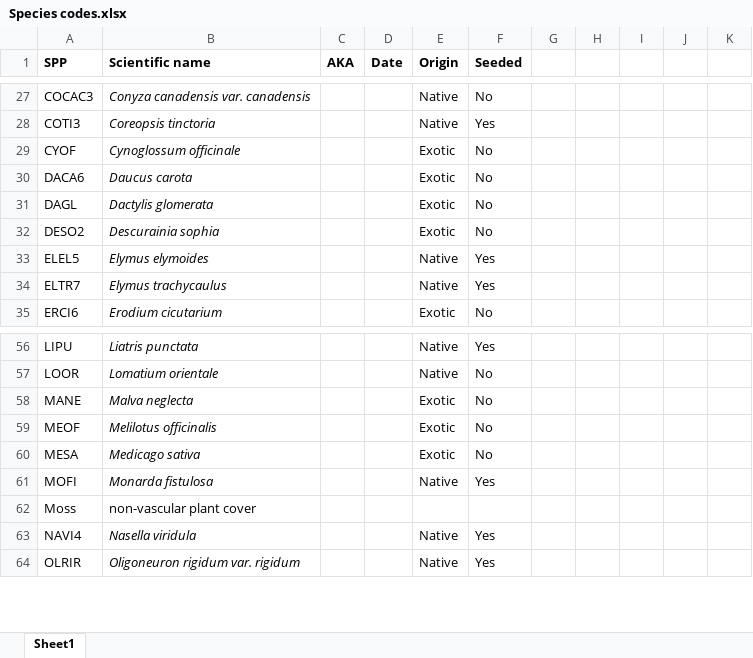
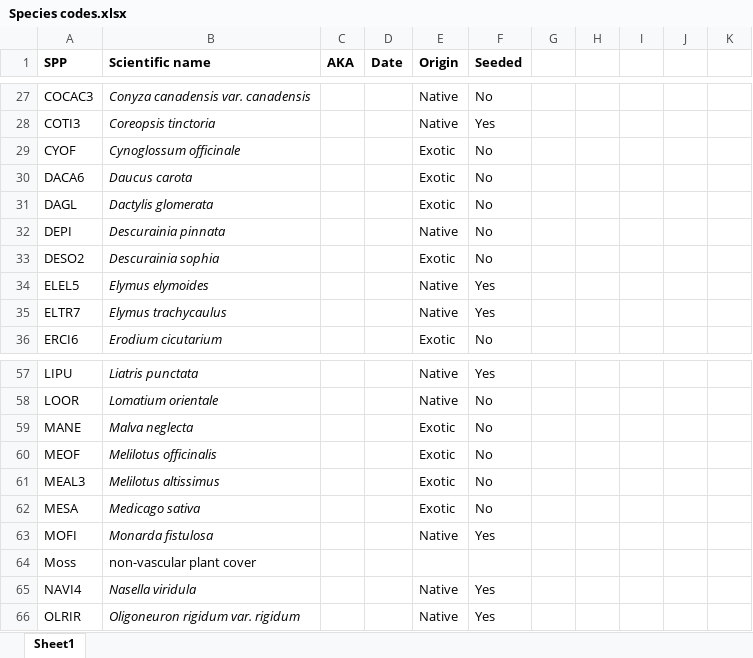
Before and after one commit to nancyshackelford/Chatfield_restoration, an Excel workbook: background/Species codes.xlsx, sheet Sheet1, drawn as a sheet; only a part is shown, gaps mark what is left out; values as stored, in another font and other column widths than the file's, no borders; the diff names each change by its address in the sheet, - before the commit and + after, or states it on an @@ line.

```diff
--- a/background/Species codes.xlsx (sheet Sheet1)
+++ b/background/Species codes.xlsx (sheet Sheet1)
+row 32: DEPI | Descurainia pinnata |  |  | Native | No
+row 61: MEAL3 | Melilotus altissimus |  |  | Exotic | No
```
Also changed, not shown: vegresults/Veg_surveys_herbicide.xlsx, vegresults/Veg_surveys_specialization.xlsx.
